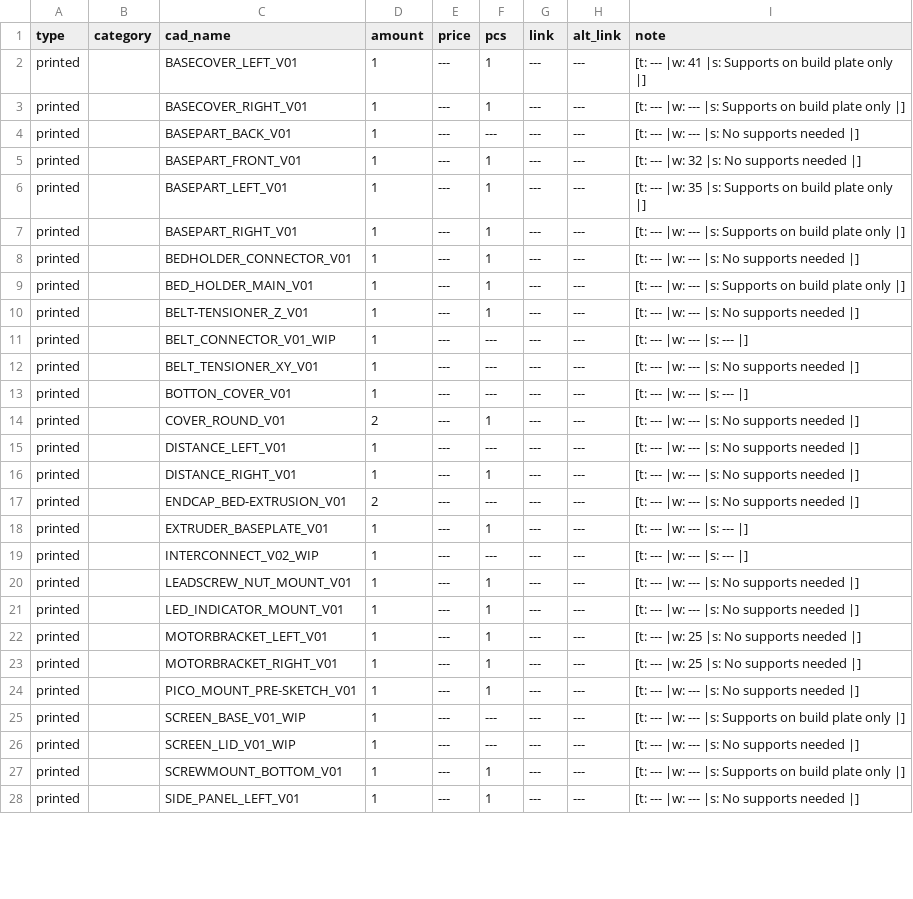
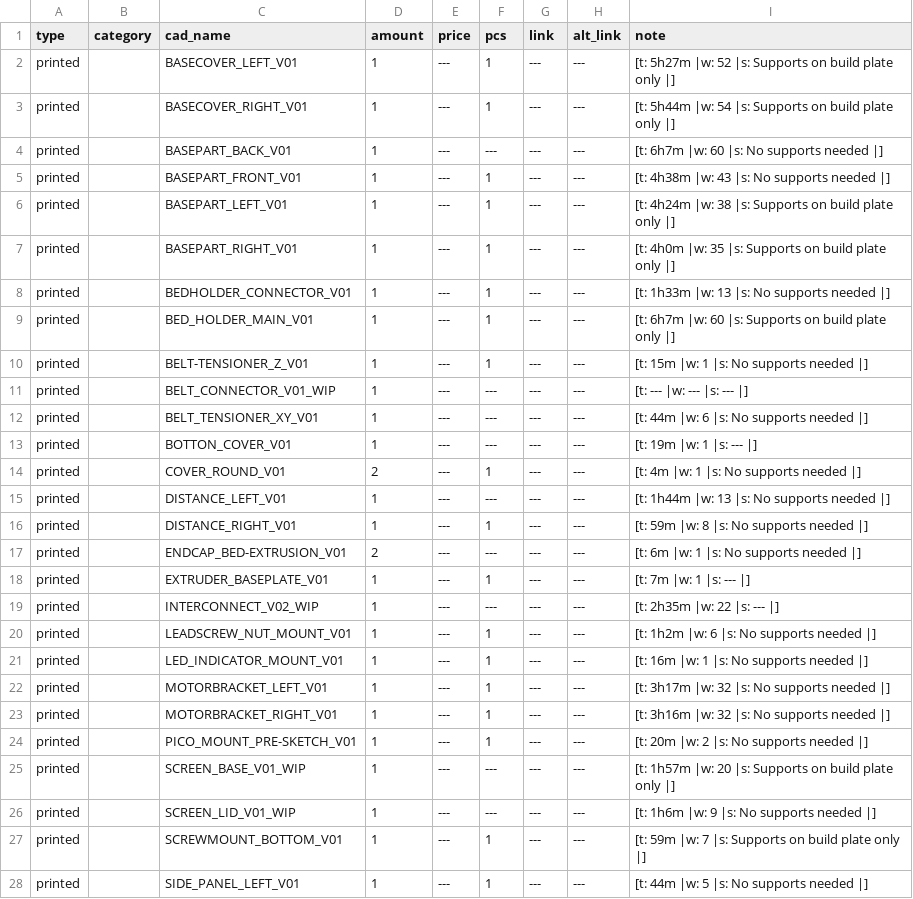
Before and after one commit to Audiotronix/Positron_LT, a CSV file: Parts/bom.csv, drawn as a sheet; only a part is shown; the diff covers the shown part only.

```diff
--- a/Parts/bom.csv
+++ b/Parts/bom.csv
@@ -1,28 +1,28 @@
 type,category,cad_name,amount,price,pcs,link,alt_link,note
-printed,,BASECOVER_LEFT_V01,1,---,1,---,---,[t: --- |w: 41 |s: Supports on build plate only |]
-printed,,BASECOVER_RIGHT_V01,1,---,1,---,---,[t: --- |w: --- |s: Supports on build plate only |]
-printed,,BASEPART_BACK_V01,1,---,---,---,---,[t: --- |w: --- |s: No supports needed |]
-printed,,BASEPART_FRONT_V01,1,---,1,---,---,[t: --- |w: 32 |s: No supports needed |]
-printed,,BASEPART_LEFT_V01,1,---,1,---,---,[t: --- |w: 35 |s: Supports on build plate only |]
-printed,,BASEPART_RIGHT_V01,1,---,1,---,---,[t: --- |w: --- |s: Supports on build plate only |]
-printed,,BEDHOLDER_CONNECTOR_V01,1,---,1,---,---,[t: --- |w: --- |s: No supports needed |]
-printed,,BED_HOLDER_MAIN_V01,1,---,1,---,---,[t: --- |w: --- |s: Supports on build plate only |]
-printed,,BELT-TENSIONER_Z_V01,1,---,1,---,---,[t: --- |w: --- |s: No supports needed |]
+printed,,BASECOVER_LEFT_V01,1,---,1,---,---,[t: 5h27m |w: 52 |s: Supports on build plate only |]
+printed,,BASECOVER_RIGHT_V01,1,---,1,---,---,[t: 5h44m |w: 54 |s: Supports on build plate only |]
+printed,,BASEPART_BACK_V01,1,---,---,---,---,[t: 6h7m |w: 60 |s: No supports needed |]
+printed,,BASEPART_FRONT_V01,1,---,1,---,---,[t: 4h38m |w: 43 |s: No supports needed |]
+printed,,BASEPART_LEFT_V01,1,---,1,---,---,[t: 4h24m |w: 38 |s: Supports on build plate only |]
+printed,,BASEPART_RIGHT_V01,1,---,1,---,---,[t: 4h0m |w: 35 |s: Supports on build plate only |]
+printed,,BEDHOLDER_CONNECTOR_V01,1,---,1,---,---,[t: 1h33m |w: 13 |s: No supports needed |]
+printed,,BED_HOLDER_MAIN_V01,1,---,1,---,---,[t: 6h7m |w: 60 |s: Supports on build plate only |]
+printed,,BELT-TENSIONER_Z_V01,1,---,1,---,---,[t: 15m |w: 1 |s: No supports needed |]
 printed,,BELT_CONNECTOR_V01_WIP,1,---,---,---,---,[t: --- |w: --- |s: --- |]
-printed,,BELT_TENSIONER_XY_V01,1,---,---,---,---,[t: --- |w: --- |s: No supports needed |]
-printed,,BOTTON_COVER_V01,1,---,---,---,---,[t: --- |w: --- |s: --- |]
-printed,,COVER_ROUND_V01,2,---,1,---,---,[t: --- |w: --- |s: No supports needed |]
-printed,,DISTANCE_LEFT_V01,1,---,---,---,---,[t: --- |w: --- |s: No supports needed |]
-printed,,DISTANCE_RIGHT_V01,1,---,1,---,---,[t: --- |w: --- |s: No supports needed |]
-printed,,ENDCAP_BED-EXTRUSION_V01,2,---,---,---,---,[t: --- |w: --- |s: No supports needed |]
-printed,,EXTRUDER_BASEPLATE_V01,1,---,1,---,---,[t: --- |w: --- |s: --- |]
-printed,,INTERCONNECT_V02_WIP,1,---,---,---,---,[t: --- |w: --- |s: --- |]
-printed,,LEADSCREW_NUT_MOUNT_V01,1,---,1,---,---,[t: --- |w: --- |s: No supports needed |]
-printed,,LED_INDICATOR_MOUNT_V01,1,---,1,---,---,[t: --- |w: --- |s: No supports needed |]
-printed,,MOTORBRACKET_LEFT_V01,1,---,1,---,---,[t: --- |w: 25 |s: No supports needed |]
-printed,,MOTORBRACKET_RIGHT_V01,1,---,1,---,---,[t: --- |w: 25 |s: No supports needed |]
-printed,,PICO_MOUNT_PRE-SKETCH_V01,1,---,1,---,---,[t: --- |w: --- |s: No supports needed |]
-printed,,SCREEN_BASE_V01_WIP,1,---,---,---,---,[t: --- |w: --- |s: Supports on build plate only |]
-printed,,SCREEN_LID_V01_WIP,1,---,---,---,---,[t: --- |w: --- |s: No supports needed |]
-printed,,SCREWMOUNT_BOTTOM_V01,1,---,1,---,---,[t: --- |w: --- |s: Supports on build plate only |]
-printed,,SIDE_PANEL_LEFT_V01,1,---,1,---,---,[t: --- |w: --- |s: No supports needed |]
+printed,,BELT_TENSIONER_XY_V01,1,---,---,---,---,[t: 44m |w: 6 |s: No supports needed |]
+printed,,BOTTON_COVER_V01,1,---,---,---,---,[t: 19m |w: 1 |s: --- |]
+printed,,COVER_ROUND_V01,2,---,1,---,---,[t: 4m |w: 1 |s: No supports needed |]
+printed,,DISTANCE_LEFT_V01,1,---,---,---,---,[t: 1h44m |w: 13 |s: No supports needed |]
+printed,,DISTANCE_RIGHT_V01,1,---,1,---,---,[t: 59m |w: 8 |s: No supports needed |]
+printed,,ENDCAP_BED-EXTRUSION_V01,2,---,---,---,---,[t: 6m |w: 1 |s: No supports needed |]
+printed,,EXTRUDER_BASEPLATE_V01,1,---,1,---,---,[t: 7m |w: 1 |s: --- |]
+printed,,INTERCONNECT_V02_WIP,1,---,---,---,---,[t: 2h35m |w: 22 |s: --- |]
+printed,,LEADSCREW_NUT_MOUNT_V01,1,---,1,---,---,[t: 1h2m |w: 6 |s: No supports needed |]
+printed,,LED_INDICATOR_MOUNT_V01,1,---,1,---,---,[t: 16m |w: 1 |s: No supports needed |]
+printed,,MOTORBRACKET_LEFT_V01,1,---,1,---,---,[t: 3h17m |w: 32 |s: No supports needed |]
+printed,,MOTORBRACKET_RIGHT_V01,1,---,1,---,---,[t: 3h16m |w: 32 |s: No supports needed |]
+printed,,PICO_MOUNT_PRE-SKETCH_V01,1,---,1,---,---,[t: 20m |w: 2 |s: No supports needed |]
+printed,,SCREEN_BASE_V01_WIP,1,---,---,---,---,[t: 1h57m |w: 20 |s: Supports on build plate only |]
+printed,,SCREEN_LID_V01_WIP,1,---,---,---,---,[t: 1h6m |w: 9 |s: No supports needed |]
+printed,,SCREWMOUNT_BOTTOM_V01,1,---,1,---,---,[t: 59m |w: 7 |s: Supports on build plate only |]
+printed,,SIDE_PANEL_LEFT_V01,1,---,1,---,---,[t: 44m |w: 5 |s: No supports needed |]
```
Also changed, not shown: 5 edited cells elsewhere in this file, 1 other file.
